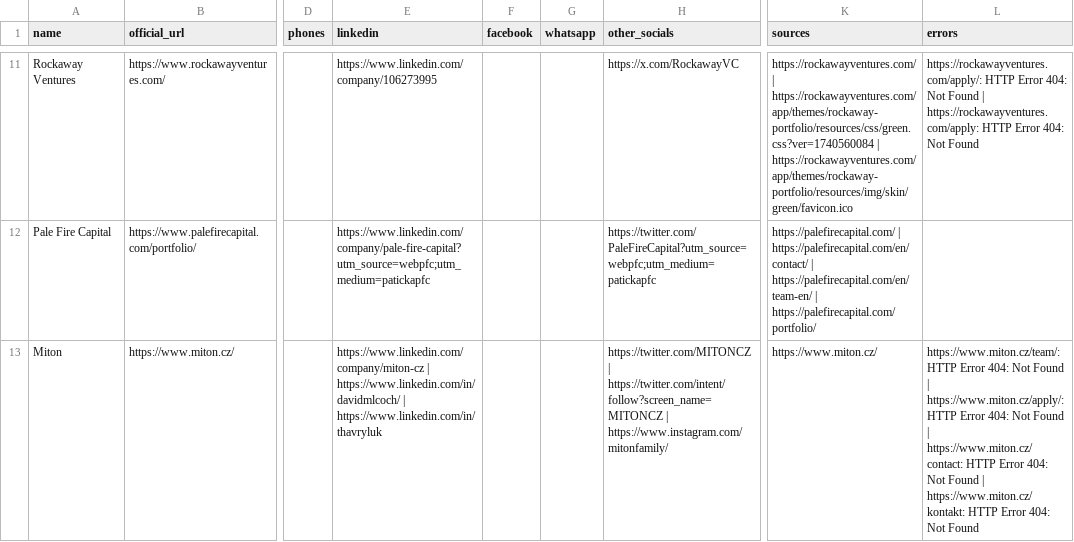
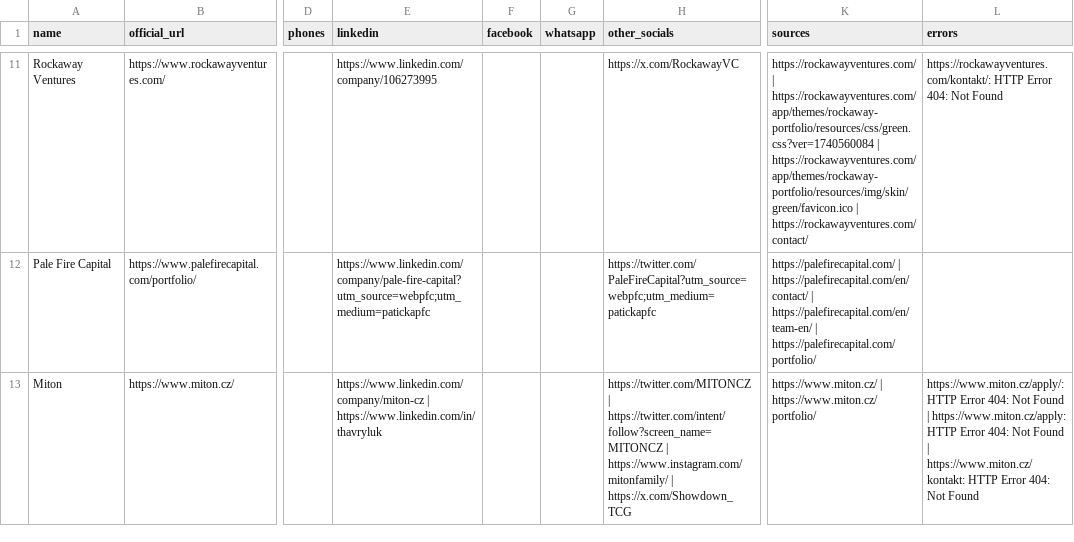
Before and after one commit to EmperorKunDis/invest.praut.cz, a CSV file: data/contact-research.csv, drawn as a sheet; only a part is shown, gaps mark what is left out; the diff covers the shown part only; the diff names each change by its address in the sheet, - before the commit and + after, or states it on an @@ line.

```diff
--- a/data/contact-research.csv
+++ b/data/contact-research.csv
-K11 (sources): …| https://rockawayventures.com/app/themes/rockaway-portfolio/resources/img/skin/green/favicon.ico
+K11 (sources): …| https://rockawayventures.com/app/themes/rockaway-portfolio/resources/img/skin/green/favicon.ico | https://rockawayventures.com/contact/
-L11 (errors): https://rockawayventures.com/apply/: HTTP Error 404: Not Found | https://rockawayventures.com/apply: HTTP Error…
+L11 (errors): https://rockawayventures.com/kontakt/: HTTP Error…
-E13 (linkedin): https://www.linkedin.com/company/miton-cz | https://www.linkedin.com/in/davidmlcoch/ | https://www.linkedin.com/in/thavryluk
+E13 (linkedin): https://www.linkedin.com/company/miton-cz | https://www.linkedin.com/in/thavryluk
-H13 (other_socials): …| https://www.instagram.com/mitonfamily/
+H13 (other_socials): …| https://www.instagram.com/mitonfamily/ | https://x.com/Showdown_TCG
-K13 (sources): https://www.miton.cz/
+K13 (sources): https://www.miton.cz/ | https://www.miton.cz/portfolio/
-L13 (errors): https://www.miton.cz/team/: HTTP Error 404: Not Found | https://www.miton.cz/apply/: HTTP Error 404: Not Found | https://www.miton.cz/contact: HTTP Error…
+L13 (errors): https://www.miton.cz/apply/: HTTP Error 404: Not Found | https://www.miton.cz/apply: HTTP Error…
```
Also changed, not shown: 168 edited cells elsewhere in this file, 4 other files.
